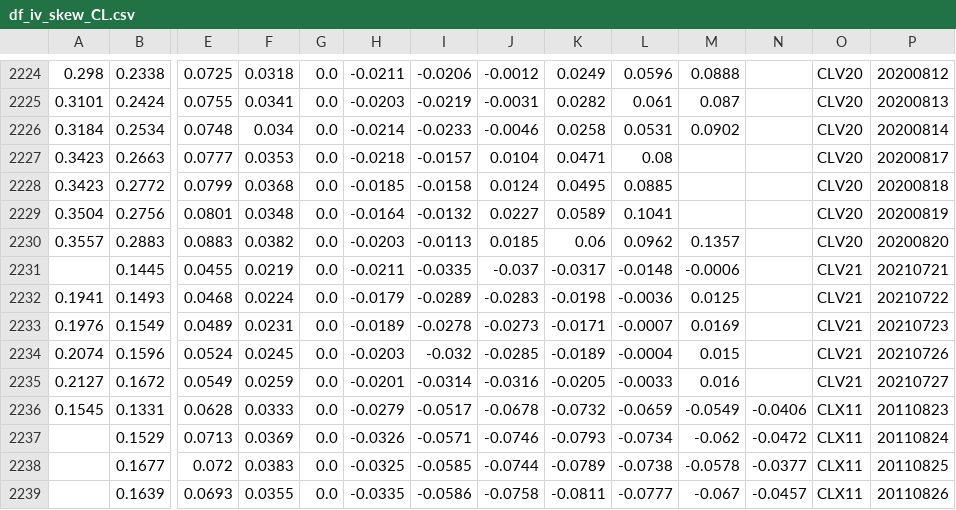
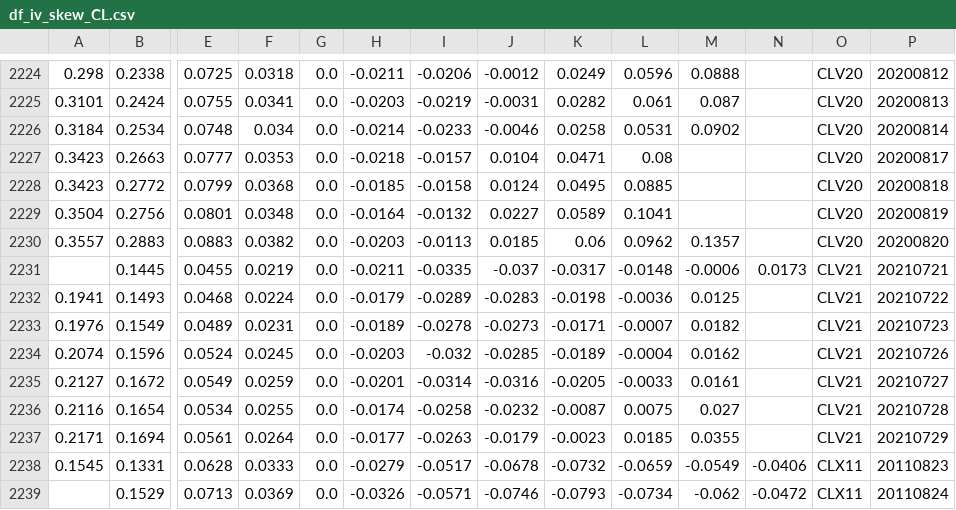
Before and after one commit to bgithub1/volgrid, a CSV file: volgrid/df_iv_skew_CL.csv, drawn as a sheet; only a part is shown, gaps mark what is left out; the shorter side is filled out with more unchanged rows; rows hold the shown columns only; the diff names each change by its address in the sheet, - before the commit and + after, or states it on an @@ line.

```diff
--- a/volgrid/df_iv_skew_CL.csv
+++ b/volgrid/df_iv_skew_CL.csv
-N2231: (empty)
+N2231: 0.0173
-M2233: 0.0169
+M2233: 0.0182
-M2234: 0.015
+M2234: 0.0162
-M2235: 0.016
+M2235: 0.0161
+row 2236: 0.2116 | 0.1654 | 0.0534 | 0.0255 | 0.0 | -0.0174 | -0.0258 | -0.0232 | -0.0087 | 0.0075 | 0.027 |  | CLV21 | 20210728
+row 2237: 0.2171 | 0.1694 | 0.0561 | 0.0264 | 0.0 | -0.0177 | -0.0263 | -0.0179 | -0.0023 | 0.0185 | 0.0355 |  | CLV21 | 20210729
```
Also changed, not shown: volgrid/df_iv_skew_ES.csv, volgrid/df_iv_skew_NG.csv, 3 other files.
